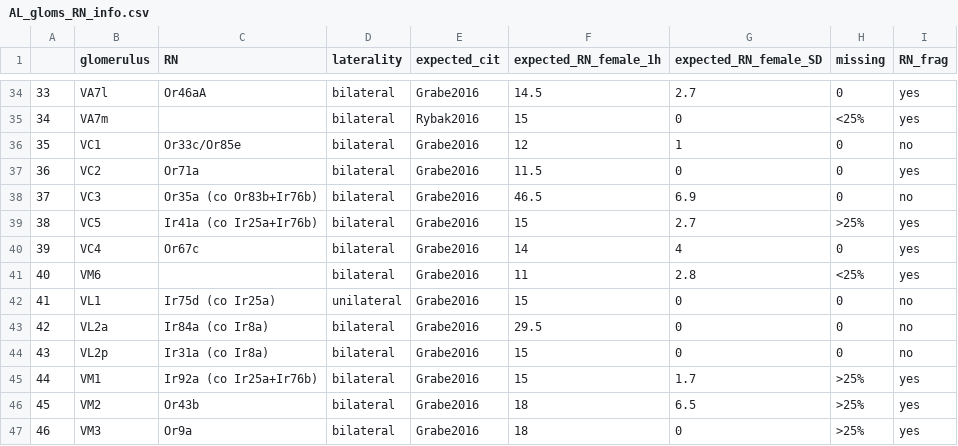
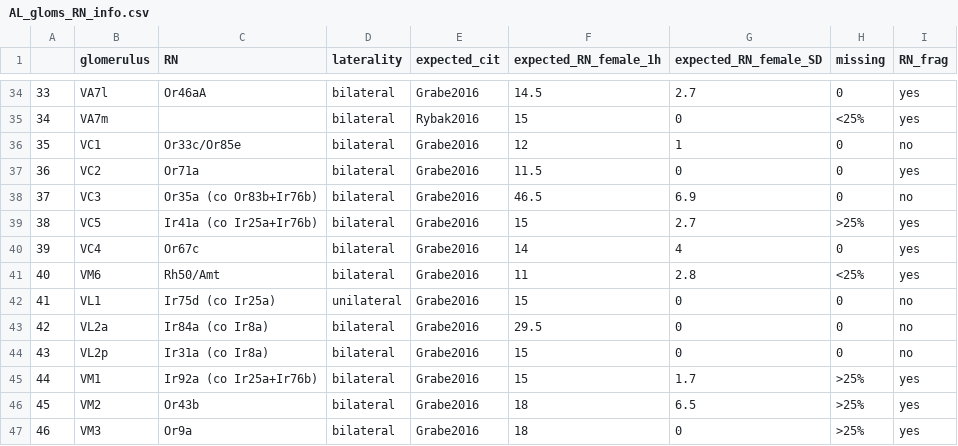
Before and after one commit to flyconnectome/hemibrain_olf_data, a CSV file: AL_gloms_RN_info.csv, drawn as a sheet; only a part is shown, gaps mark what is left out.

Commit message:
Update Vm6 receptor

```diff
--- a/AL_gloms_RN_info.csv
+++ b/AL_gloms_RN_info.csv
@@ -40,3 +40,3 @@
 39,VC4,Or67c,bilateral,Grabe2016,14,4,0,yes
-40,VM6,,bilateral,Grabe2016,11,2.8,<25%,yes
+40,VM6,Rh50/Amt,bilateral,Grabe2016,11,2.8,<25%,yes
 41,VL1,Ir75d (co Ir25a),unilateral,Grabe2016,15,0,0,no
```
